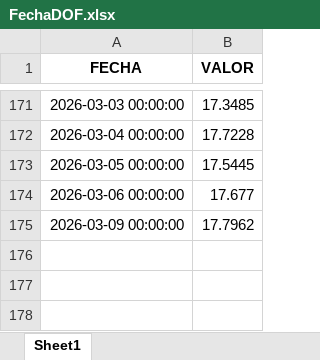
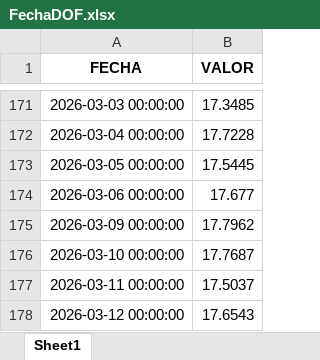
Before and after one commit to glwinba/iva-diot-proceso, an Excel workbook: catalogos/FechaDOF.xlsx, sheet Sheet1, drawn as a sheet; only a part is shown, gaps mark what is left out; values as stored, in another font and other column widths than the file's, no borders; the diff names each change by its address in the sheet, - before the commit and + after, or states it on an @@ line.

```diff
--- a/catalogos/FechaDOF.xlsx (sheet Sheet1)
+++ b/catalogos/FechaDOF.xlsx (sheet Sheet1)
+row 176: 2026-03-10 00:00:00 | 17.7687
+row 177: 2026-03-11 00:00:00 | 17.5037
+row 178: 2026-03-12 00:00:00 | 17.6543
```
Also changed, not shown: 4 other files.
